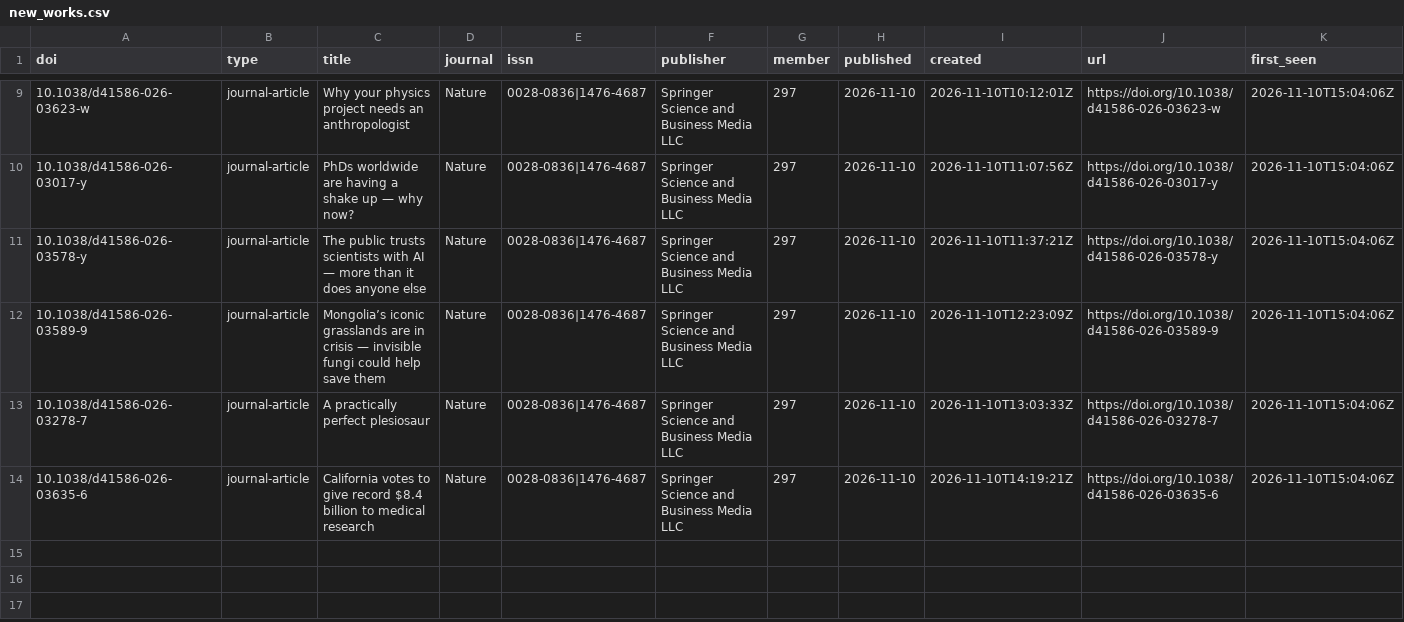
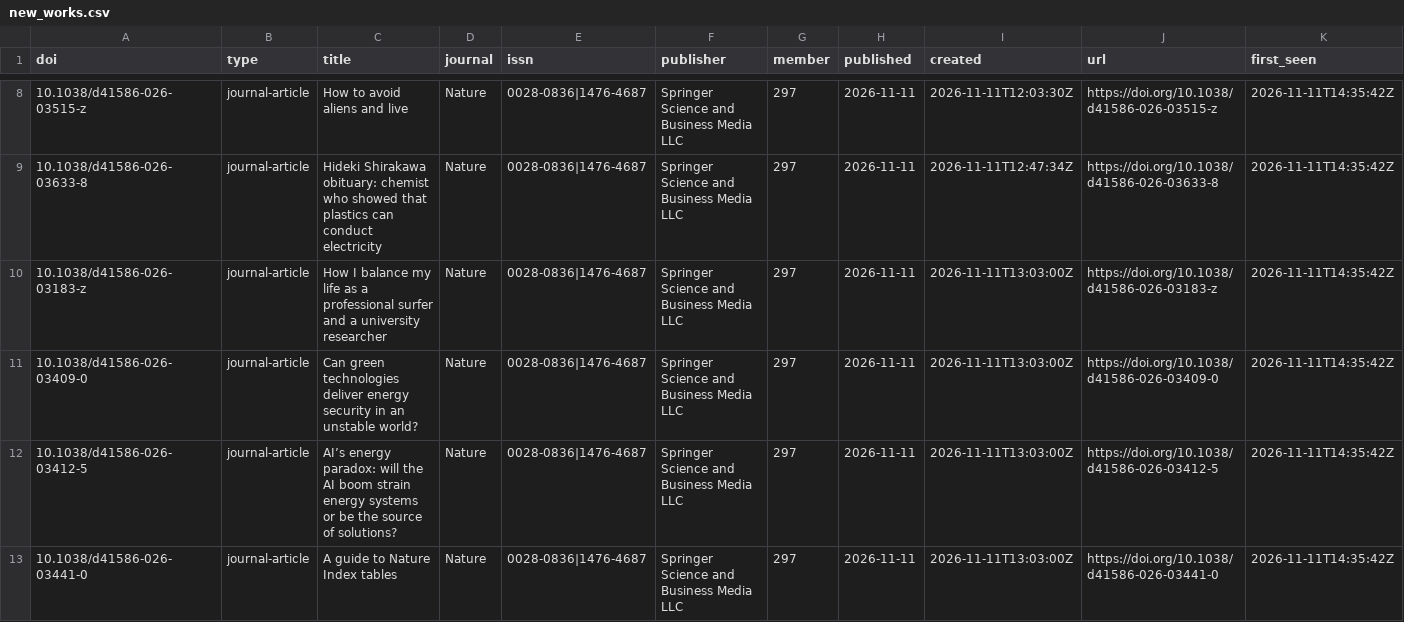
Before and after one commit to fecklesspleb/crossref-new-works-feed, a CSV file: data/new_works.csv, drawn as a sheet; only a part is shown, gaps mark what is left out; the diff covers the shown part only.

```diff
--- a/data/new_works.csv
+++ b/data/new_works.csv
@@ -9,6 +8,6 @@ doi,type,title,journal,issn,publisher,member,published,created,url,first_seen
-10.1038/d41586-026-03623-w,journal-article,Why your physics project needs an anthropologist,Nature,0028-0836|1476-4687,Springer Science and Business Media LLC,297,2026-11-10,2026-11-10T10:12:01Z,https://doi.org/10.1038/d41586-026-03623-w,2026-11-10T15:04:06Z
-10.1038/d41586-026-03017-y,journal-article,PhDs worldwide are having a shake up — why now?,Nature,0028-0836|1476-4687,Springer Science and Business Media LLC,297,2026-11-10,2026-11-10T11:07:56Z,https://doi.org/10.1038/d41586-026-03017-y,2026-11-10T15:04:06Z
-10.1038/d41586-026-03578-y,journal-article,The public trusts scientists with AI — more than it does anyone else,Nature,0028-0836|1476-4687,Springer Science and Business Media LLC,297,2026-11-10,2026-11-10T11:37:21Z,https://doi.org/10.1038/d41586-026-03578-y,2026-11-10T15:04:06Z
-10.1038/d41586-026-03589-9,journal-article,Mongolia’s iconic grasslands are in crisis — invisible fungi could help save them,Nature,0028-0836|1476-4687,Springer Science and Business Media LLC,297,2026-11-10,2026-11-10T12:23:09Z,https://doi.org/10.1038/d41586-026-03589-9,2026-11-10T15:04:06Z
-10.1038/d41586-026-03278-7,journal-article,A practically perfect plesiosaur,Nature,0028-0836|1476-4687,Springer Science and Business Media LLC,297,2026-11-10,2026-11-10T13:03:33Z,https://doi.org/10.1038/d41586-026-03278-7,2026-11-10T15:04:06Z
-10.1038/d41586-026-03635-6,journal-article,California votes to give record $8.4 billion to medical research,Nature,0028-0836|1476-4687,Springer Science and Business Media LLC,297,2026-11-10,2026-11-10T14:19:21Z,https://doi.org/10.1038/d41586-026-03635-6,2026-11-10T15:04:06Z
+10.1038/d41586-026-03515-z,journal-article,How to avoid aliens and live,Nature,0028-0836|1476-4687,Springer Science and Business Media LLC,297,2026-11-11,2026-11-11T12:03:30Z,https://doi.org/10.1038/d41586-026-03515-z,2026-11-11T14:35:42Z
+10.1038/d41586-026-03633-8,journal-article,Hideki Shirakawa obituary: chemist who showed that plastics can conduct electricity,Nature,0028-0836|1476-4687,Springer Science and Business Media LLC,297,2026-11-11,2026-11-11T12:47:34Z,https://doi.org/10.1038/d41586-026-03633-8,2026-11-11T14:35:42Z
+10.1038/d41586-026-03183-z,journal-article,How I balance my life as a professional surfer and a university researcher,Nature,0028-0836|1476-4687,Springer Science and Business Media LLC,297,2026-11-11,2026-11-11T13:03:00Z,https://doi.org/10.1038/d41586-026-03183-z,2026-11-11T14:35:42Z
+10.1038/d41586-026-03409-0,journal-article,Can green technologies deliver energy security in an unstable world?,Nature,0028-0836|1476-4687,Springer Science and Business Media LLC,297,2026-11-11,2026-11-11T13:03:00Z,https://doi.org/10.1038/d41586-026-03409-0,2026-11-11T14:35:42Z
+10.1038/d41586-026-03412-5,journal-article,AI’s energy paradox: will the AI boom strain energy systems or be the source of solutions?,Nature,0028-0836|1476-4687,Springer Science and Business Media LLC,297,2026-11-11,2026-11-11T13:03:00Z,https://doi.org/10.1038/d41586-026-03412-5,2026-11-11T14:35:42Z
+10.1038/d41586-026-03441-0,journal-article,A guide to Nature Index tables,Nature,0028-0836|1476-4687,Springer Science and Business Media LLC,297,2026-11-11,2026-11-11T13:03:00Z,https://doi.org/10.1038/d41586-026-03441-0,2026-11-11T14:35:42Z
```
Also changed, not shown: 1 removed row and 34 edited cells elsewhere in this file, data/works.csv, 1 other file.
